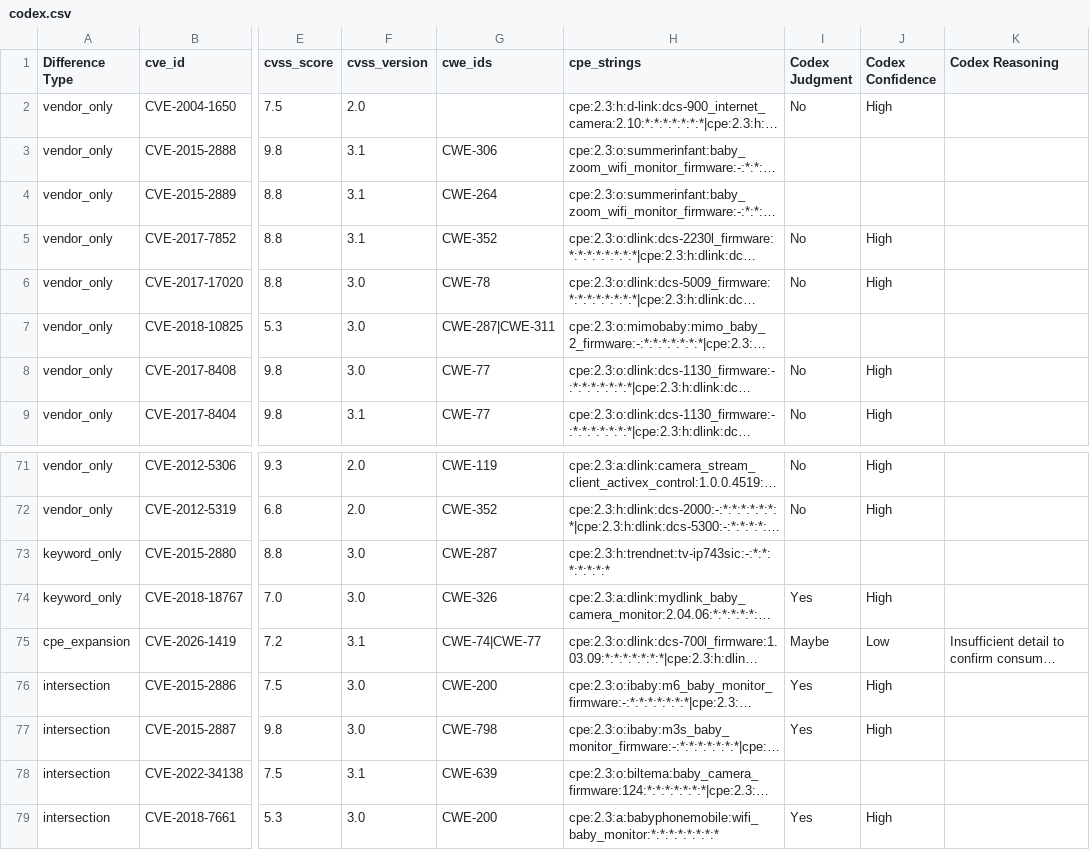
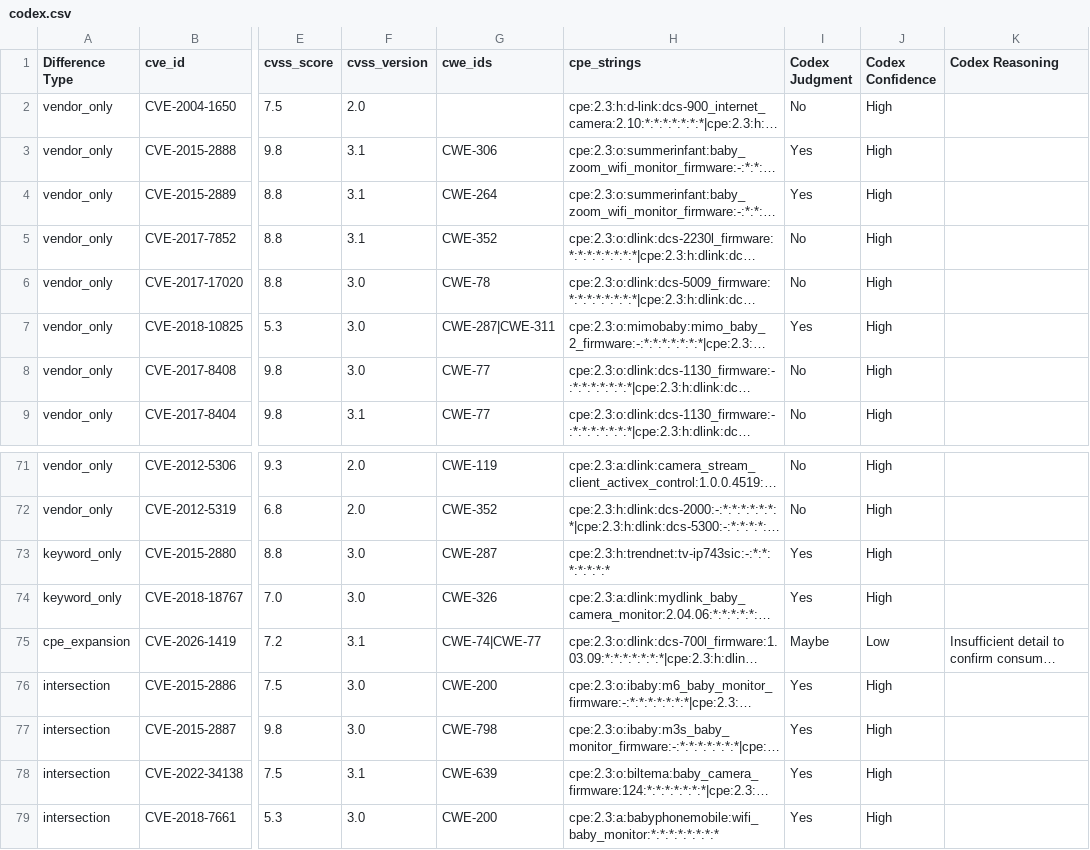
Before and after one commit to constrictingsnake/Home-IoT-Security, a CSV file: data/difference/babymonitor/reviews/codex.csv, drawn as a sheet; only a part is shown, gaps mark what is left out; long unchanged cells end in …; the diff names each change by its address in the sheet, - before the commit and + after, or states it on an @@ line.

```diff
--- a/data/difference/babymonitor/reviews/codex.csv
+++ b/data/difference/babymonitor/reviews/codex.csv
-I3:I4 (Codex Judgment): (empty)
+I3:I4 (Codex Judgment): Yes
-J3:J4 (Codex Confidence): (empty)
+J3:J4 (Codex Confidence): High
-I7 (Codex Judgment): (empty)
+I7 (Codex Judgment): Yes
-J7 (Codex Confidence): (empty)
+J7 (Codex Confidence): High
-I73 (Codex Judgment): (empty)
+I73 (Codex Judgment): Yes
-J73 (Codex Confidence): (empty)
+J73 (Codex Confidence): High
-I78 (Codex Judgment): (empty)
+I78 (Codex Judgment): Yes
-J78 (Codex Confidence): (empty)
+J78 (Codex Confidence): High
```
Also changed, not shown: data/difference/airconditioner/reviews/codex.csv, data/difference/alarms/reviews/codex.csv, 9 other files.
